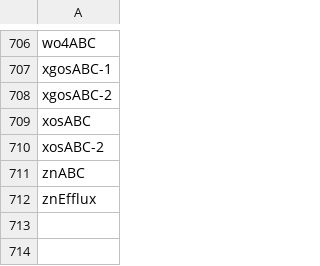
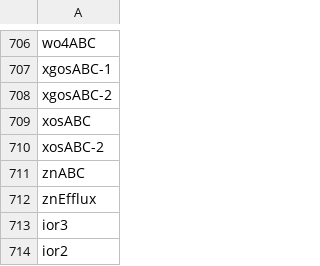
Before and after one commit to zhanglab/GEM-iCbes, a TSV file: WT_model_def.tsv, drawn as a sheet; only a part is shown, gaps mark what is left out; the diff names each change by its address in the sheet, - before the commit and + after, or states it on an @@ line.

Commit message:
updated the WT_model_def.tsv based on the revised version of the model

```diff
--- a/WT_model_def.tsv
+++ b/WT_model_def.tsv
+row 713: ior3
+row 714: ior2
```
